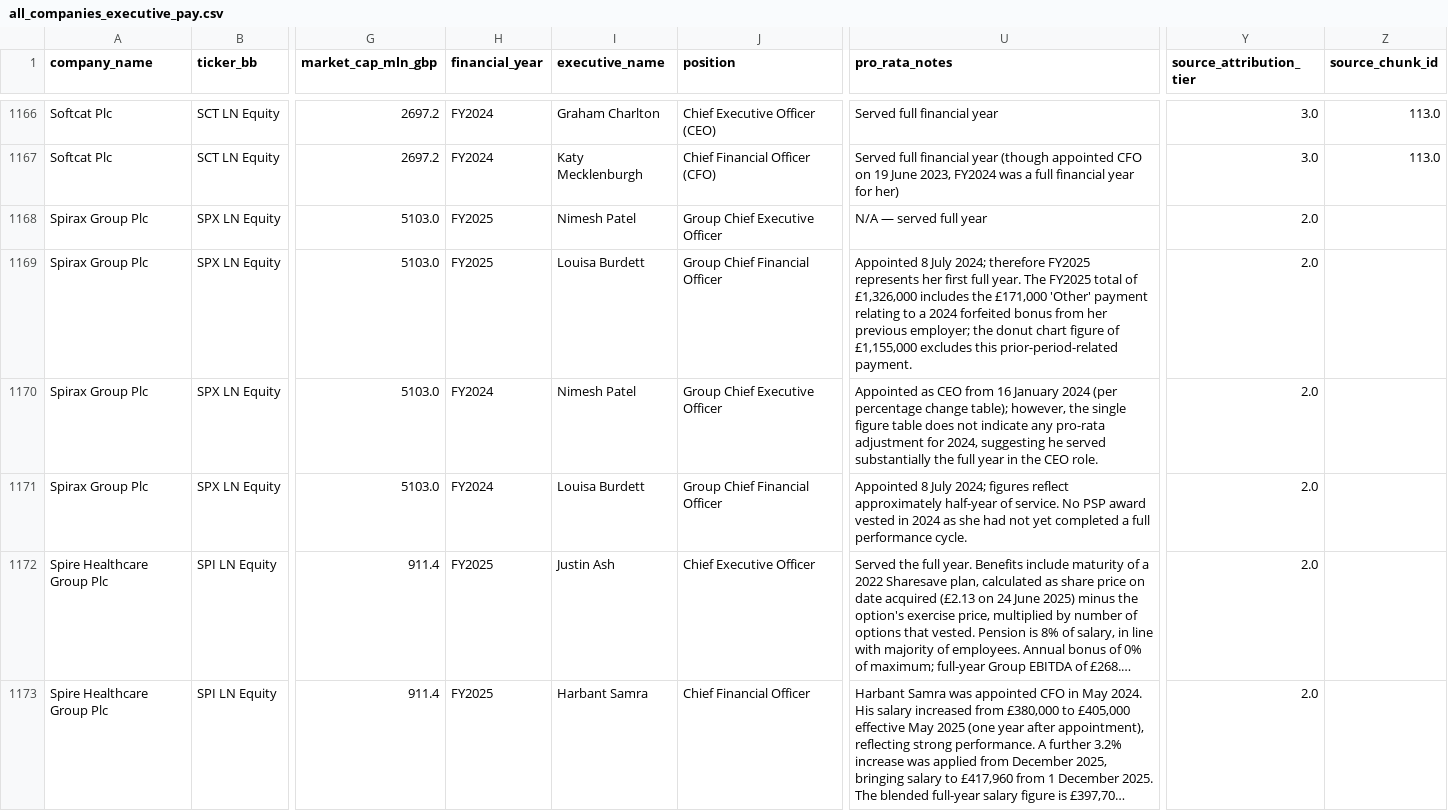
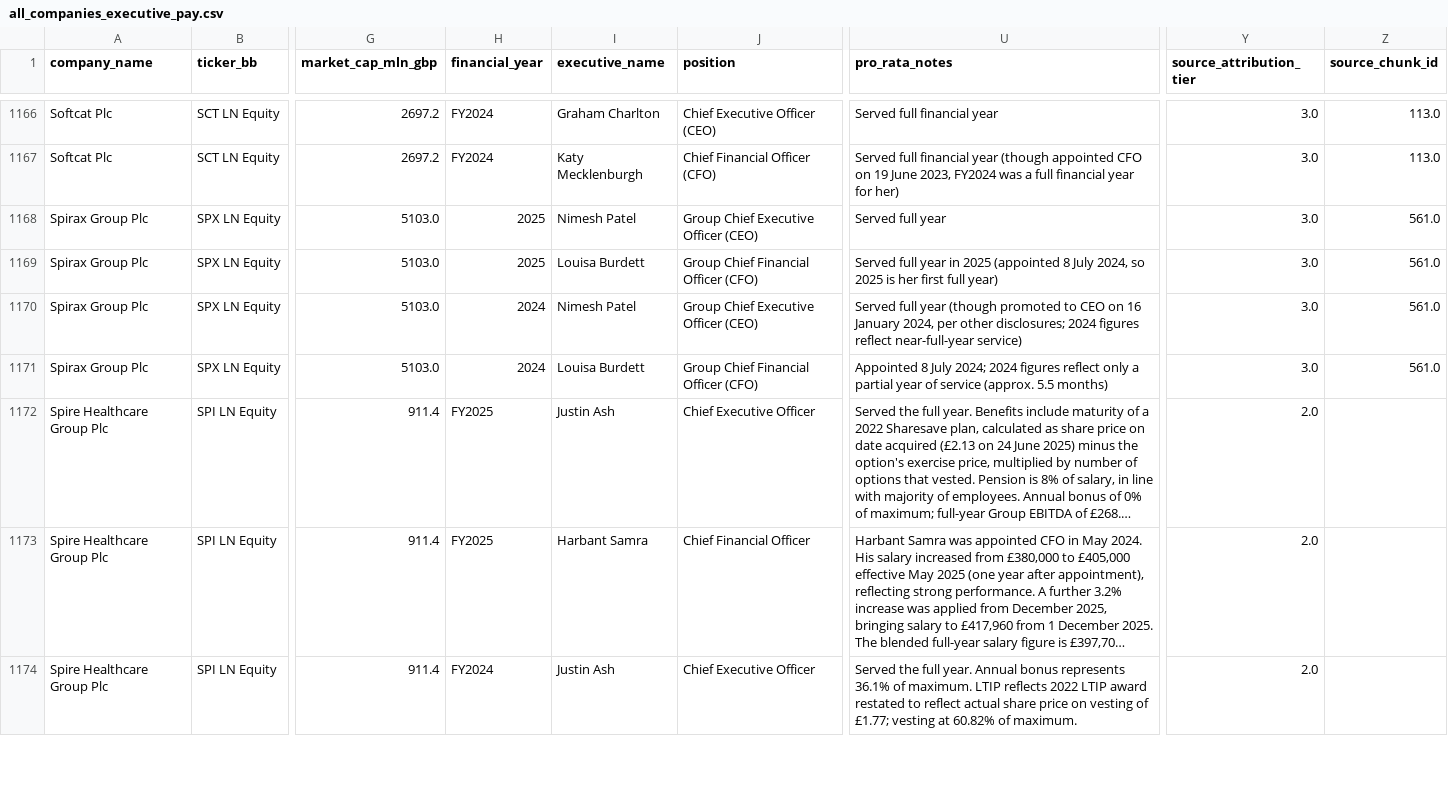
Before and after one commit to JMat831/remunilytics-portal, a CSV file: data/dataframes/all_companies_executive_pay.csv, drawn as a sheet; only a part is shown, gaps mark what is left out; the shorter side is filled out with more unchanged rows; long unchanged cells end in …; the diff covers the shown part only; the diff names each change by its address in the sheet, - before the commit and + after, or states it on an @@ line.

Commit message:
Extend Tier 3 citations (STIP/Policy/Pay) to the 5 early token companies

```diff
--- a/data/dataframes/all_companies_executive_pay.csv
+++ b/data/dataframes/all_companies_executive_pay.csv
-H1168:H1169 (financial_year): FY2025
+H1168:H1169 (financial_year): 2025
-J1168 (position): Group Chief Executive Officer
+J1168 (position): Group Chief Executive Officer (CEO)
-U1168 (pro_rata_notes): N/A — served full year
+U1168 (pro_rata_notes): Served full year
-Y1168:Y1171 (source_attribution_tier): 2.0
+Y1168:Y1171 (source_attribution_tier): 3.0
-Z1168:Z1171 (source_chunk_id): (empty)
+Z1168:Z1171 (source_chunk_id): 561.0
-J1169 (position): Group Chief Financial Officer
+J1169 (position): Group Chief Financial Officer (CFO)
-U1169 (pro_rata_notes): Appointed 8 July 2024; therefore FY2025 represents her first full year. The FY2025 total of £1,326,000 includes the £171,000 'Other' payment relating to a 2024 forfeited bonus from her previous employer; the donut chart figure of £1,155,000 excludes this prior-period-related payment.
+U1169 (pro_rata_notes): Served full year in 2025 (appointed 8 July 2024, so 2025 is her first full year)
-H1170:H1171 (financial_year): FY2024
+H1170:H1171 (financial_year): 2024
-J1170 (position): Group Chief Executive Officer
+J1170 (position): Group Chief Executive Officer (CEO)
-U1170 (pro_rata_notes): Appointed as CEO from 16 January 2024 (per percentage change table); however, the single figure table does not indicate any pro-rata adjustment for 2024, suggesting he served substantially the full year in the CEO role.
+U1170 (pro_rata_notes): Served full year (though promoted to CEO on 16 January 2024, per other disclosures; 2024 figures reflect near-full-year service)
-J1171 (position): Group Chief Financial Officer
+J1171 (position): Group Chief Financial Officer (CFO)
-U1171 (pro_rata_notes): …July 2024; figures reflect approximately half-year of service. No PSP award vested in 2024 as she had not yet completed a full performance cycle.
+U1171 (pro_rata_notes): …July 2024; 2024 figures reflect only a partial year of service (approx. 5.5 months)
```
Also changed, not shown: 133 edited cells elsewhere in this file, data/dataframes/all_companies_policy.csv, 21 other files.
